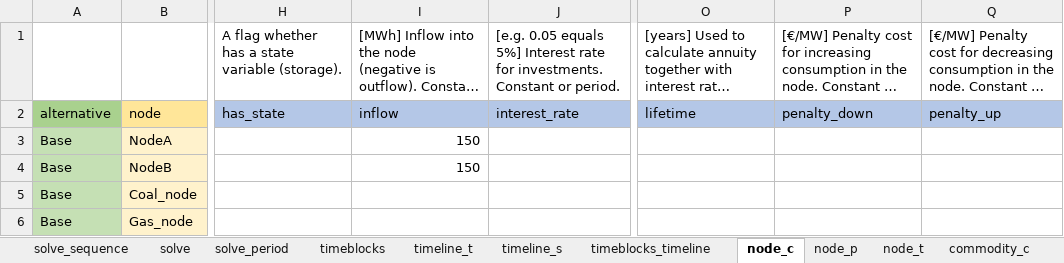
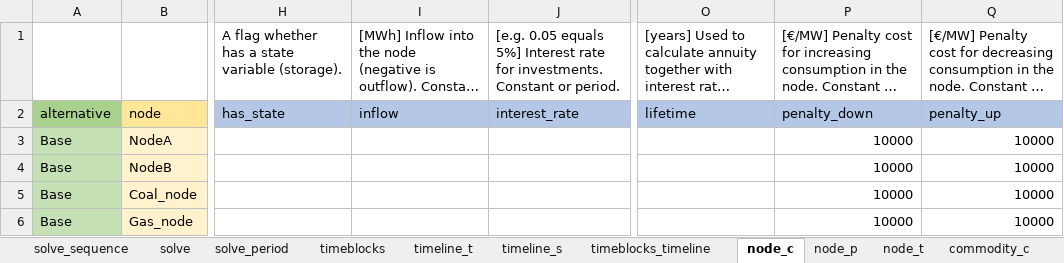
Before and after one commit to irena-flextool/flextool, an Excel workbook: FlexTool3_import_template.xlsx, sheet node_c, drawn as a sheet; only a part is shown, gaps mark what is left out; long unchanged cells end in …; values as stored, in another font and other column widths than the file's, no borders; the diff names each change by its address in the sheet, - before the commit and + after, or states it on an @@ line.

```diff
--- a/FlexTool3_import_template.xlsx (sheet node_c)
+++ b/FlexTool3_import_template.xlsx (sheet node_c)
-I3:I4: 150
+I3:I4: (empty)
-P3:P6: (empty)
+P3:P6: 10000
-Q3:Q6: (empty)
+Q3:Q6: 10000
```
Also changed, not shown: sheet node_t, sheet unit_t, sheet connection_t, sheet unit_node_c, sheet unit_node_constraint_c, sheet unit_profile_c, 5 more sheets, other sheet tabs, 8 other files.
